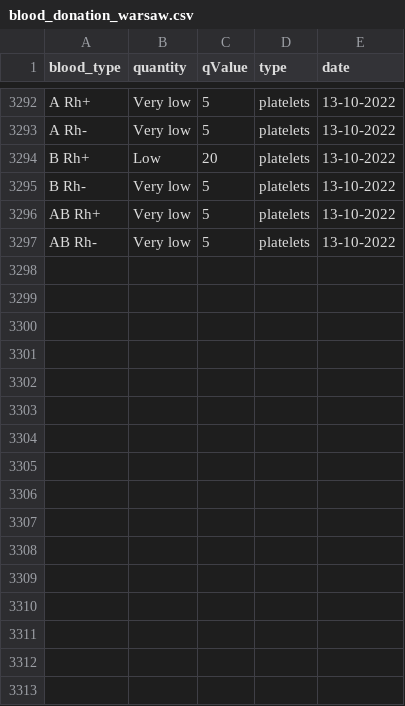
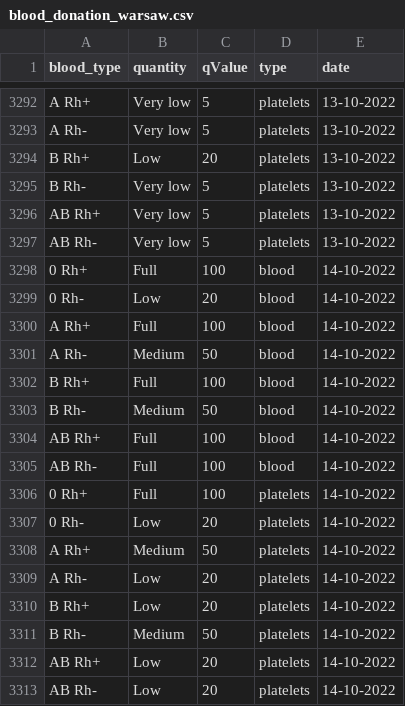
Before and after one commit to sjerzykiewicz/blood_donations_analysis, a CSV file: data/blood_donation_warsaw.csv, drawn as a sheet; only a part is shown, gaps mark what is left out.

Commit message:
Automated data update

```diff
--- a/data/blood_donation_warsaw.csv
+++ b/data/blood_donation_warsaw.csv
@@ -3297 +3297,17 @@ AB Rh+,Very low,5,platelets,13-10-2022
 AB Rh-,Very low,5,platelets,13-10-2022
+0 Rh+,Full,100,blood,14-10-2022
+0 Rh-,Low,20,blood,14-10-2022
+A Rh+,Full,100,blood,14-10-2022
+A Rh-,Medium,50,blood,14-10-2022
+B Rh+,Full,100,blood,14-10-2022
+B Rh-,Medium,50,blood,14-10-2022
+AB Rh+,Full,100,blood,14-10-2022
+AB Rh-,Full,100,blood,14-10-2022
+0 Rh+,Full,100,platelets,14-10-2022
+0 Rh-,Low,20,platelets,14-10-2022
+A Rh+,Medium,50,platelets,14-10-2022
+A Rh-,Low,20,platelets,14-10-2022
+B Rh+,Low,20,platelets,14-10-2022
+B Rh-,Medium,50,platelets,14-10-2022
+AB Rh+,Low,20,platelets,14-10-2022
+AB Rh-,Low,20,platelets,14-10-2022
```
Also changed, not shown: data/blood_donation_poznan.csv, 1 other file.
